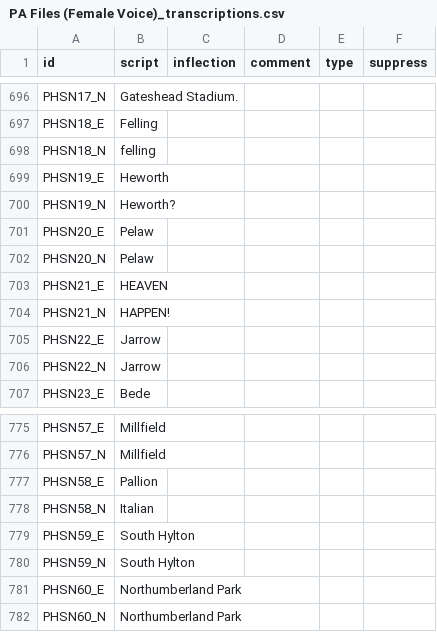
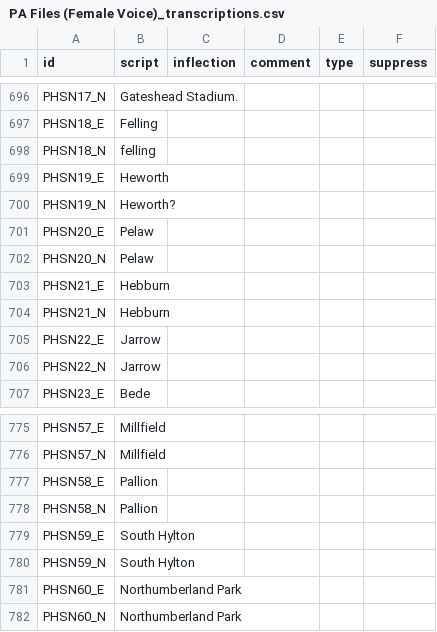
Before and after one commit to theashleygirl/nexus-tyne-and-wear-metro, a CSV file: Transcripts/PA Files (Female Voice)_transcriptions.csv, drawn as a sheet; only a part is shown, gaps mark what is left out.

Commit message:
fix: correct Hebburn and Pallion station announcements

```diff
--- a/Transcripts/PA Files (Female Voice)_transcriptions.csv
+++ b/Transcripts/PA Files (Female Voice)_transcriptions.csv
@@ -702,4 +702,4 @@ PHSN20_E,Pelaw,,,,
 PHSN20_N,Pelaw,,,,
-PHSN21_E,HEAVEN,,,,
-PHSN21_N,HAPPEN!,,,,
+PHSN21_E,Hebburn,,,,
+PHSN21_N,Hebburn,,,,
 PHSN22_E,Jarrow,,,,
@@ -777,3 +777,3 @@ PHSN57_N,Millfield,,,,
 PHSN58_E,Pallion,,,,
-PHSN58_N,Italian,,,,
+PHSN58_N,Pallion,,,,
 PHSN59_E,South Hylton,,,,
```
Also changed, not shown: Transcripts/PA Files (Male Voice)_transcriptions.csv, Transcripts/PA Files_transcriptions.csv.
